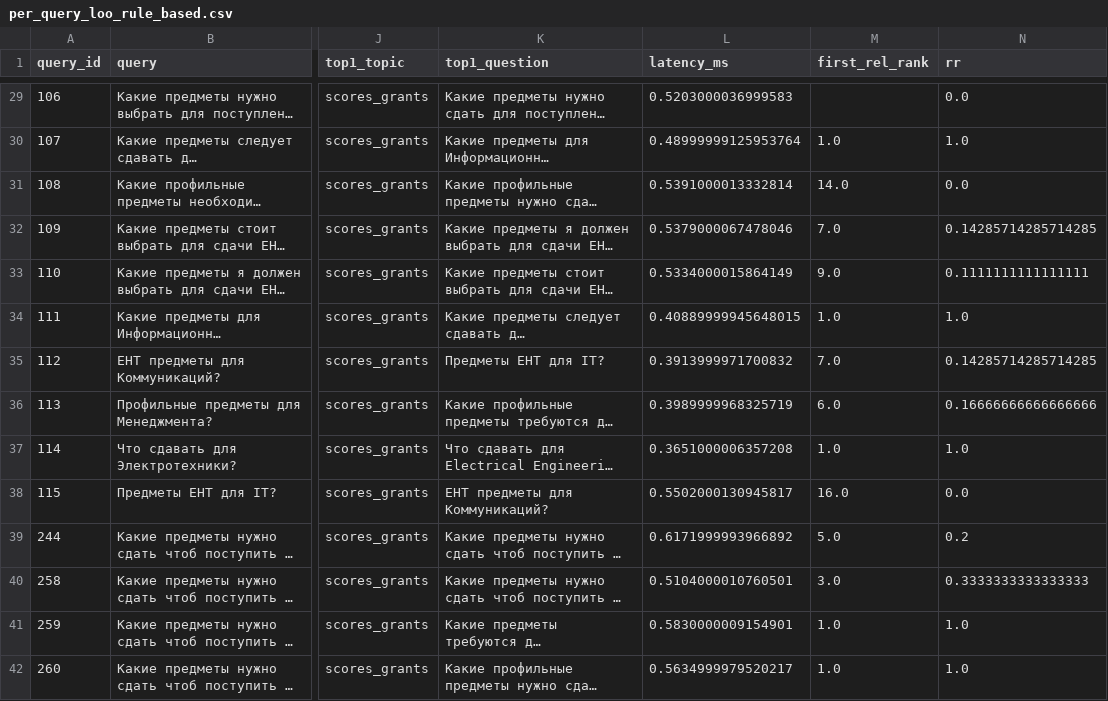
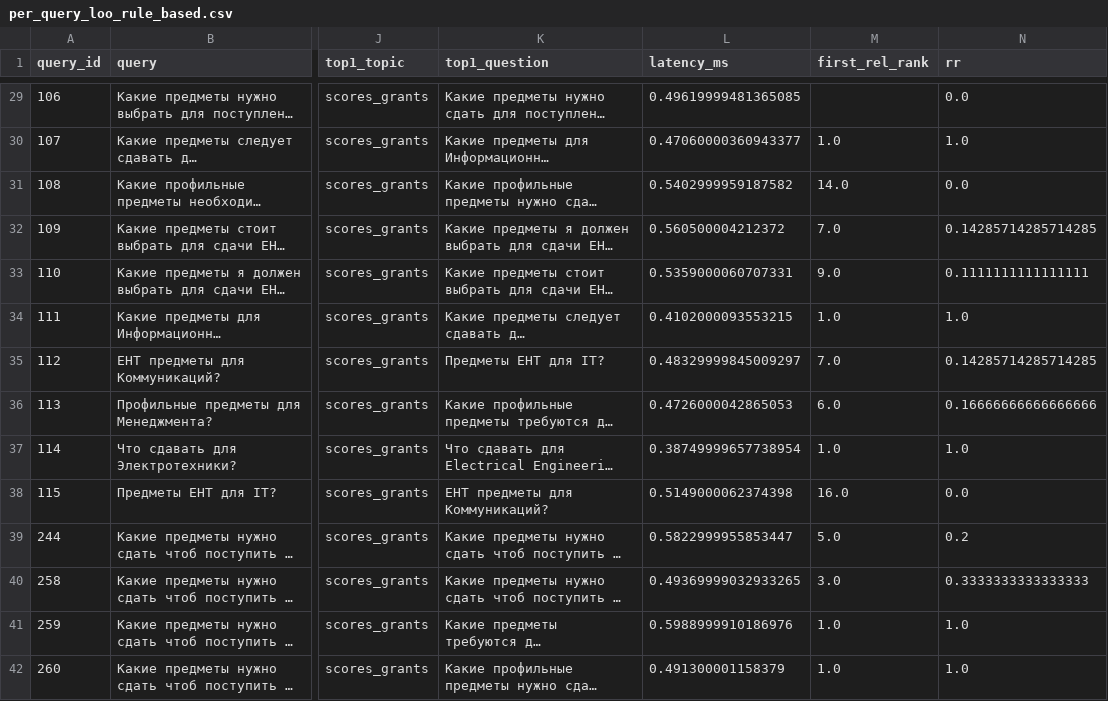
Before and after one commit to alenisaw/faq_retrieval_bot, a CSV file: reports/metrics/per_query_loo_rule_based.csv, drawn as a sheet; only a part is shown, gaps mark what is left out; long unchanged cells end in …; the diff covers the shown part only; the diff names each change by its address in the sheet, - before the commit and + after, or states it on an @@ line.

```diff
--- a/reports/metrics/per_query_loo_rule_based.csv
+++ b/reports/metrics/per_query_loo_rule_based.csv
-L29 (latency_ms): 0.5203000036999583
+L29 (latency_ms): 0.49619999481365085
-L30 (latency_ms): 0.48999999125953764
+L30 (latency_ms): 0.47060000360943377
-L31 (latency_ms): 0.5391000013332814
+L31 (latency_ms): 0.5402999959187582
-L32 (latency_ms): 0.5379000067478046
+L32 (latency_ms): 0.560500004212372
-L33 (latency_ms): 0.5334000015864149
+L33 (latency_ms): 0.5359000060707331
-L34 (latency_ms): 0.40889999945648015
+L34 (latency_ms): 0.4102000093553215
-L35 (latency_ms): 0.3913999971700832
+L35 (latency_ms): 0.48329999845009297
-L36 (latency_ms): 0.3989999968325719
+L36 (latency_ms): 0.4726000042865053
-L37 (latency_ms): 0.3651000006357208
+L37 (latency_ms): 0.38749999657738954
-L38 (latency_ms): 0.5502000130945817
+L38 (latency_ms): 0.5149000062374398
-L39 (latency_ms): 0.6171999993966892
+L39 (latency_ms): 0.5822999955853447
-L40 (latency_ms): 0.5104000010760501
+L40 (latency_ms): 0.49369999032933265
-L41 (latency_ms): 0.5830000009154901
+L41 (latency_ms): 0.5988999910186976
-L42 (latency_ms): 0.5634999979520217
+L42 (latency_ms): 0.491300001158379
```
Also changed, not shown: 70 edited cells elsewhere in this file, reports/metrics/per_query_loo_tfidf_char.csv, 8 other files.
